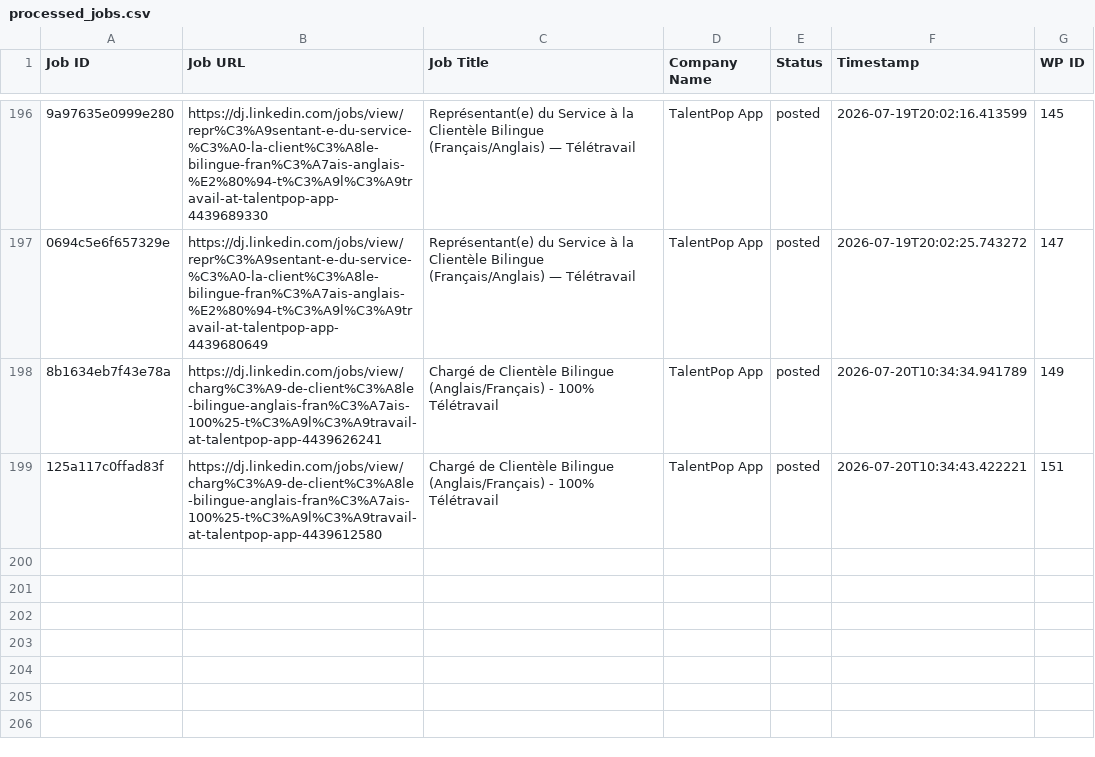
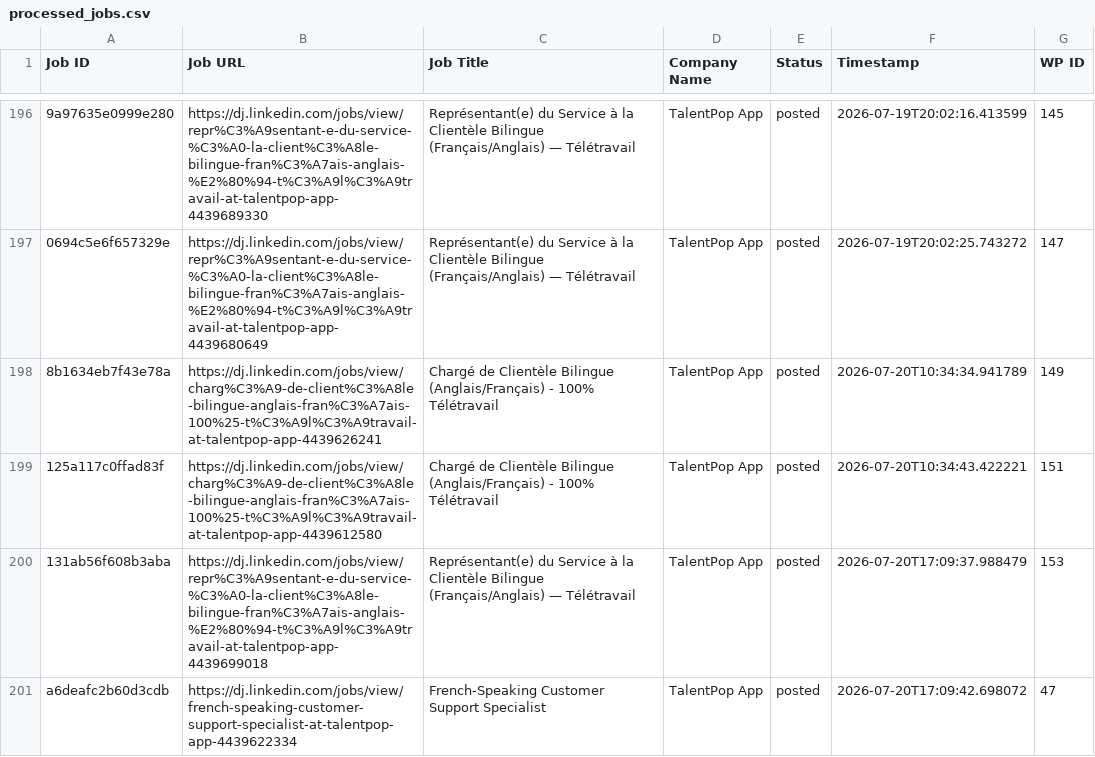
Before and after one commit to innovationinc2000/dj, a CSV file: processed_jobs.csv, drawn as a sheet; only a part is shown, gaps mark what is left out; the diff names each change by its address in the sheet, - before the commit and + after, or states it on an @@ line.

```diff
--- a/processed_jobs.csv
+++ b/processed_jobs.csv
+row 200: 131ab56f608b3aba | https://dj.linkedin.com/jobs/view/repr%C3%A9sentant-e-du-service-%C3%A0-la-client%C3%A8le-bilingue-fran%C3%A7ais-anglais-%E2%80%94-t%C3%A9l%C3%A9travail-at-talentpop-app-4439699018 | Représentant(e) du Service à la Clientèle Bilingue (Français/Anglais) — Télétravail | TalentPop App | posted | 2026-07-20T17:09:37.988479 | 153
+row 201: a6deafc2b60d3cdb | https://dj.linkedin.com/jobs/view/french-speaking-customer-support-specialist-at-talentpop-app-4439622334 | French-Speaking Customer Support Specialist | TalentPop App | posted | 2026-07-20T17:09:42.698072 | 47
```
